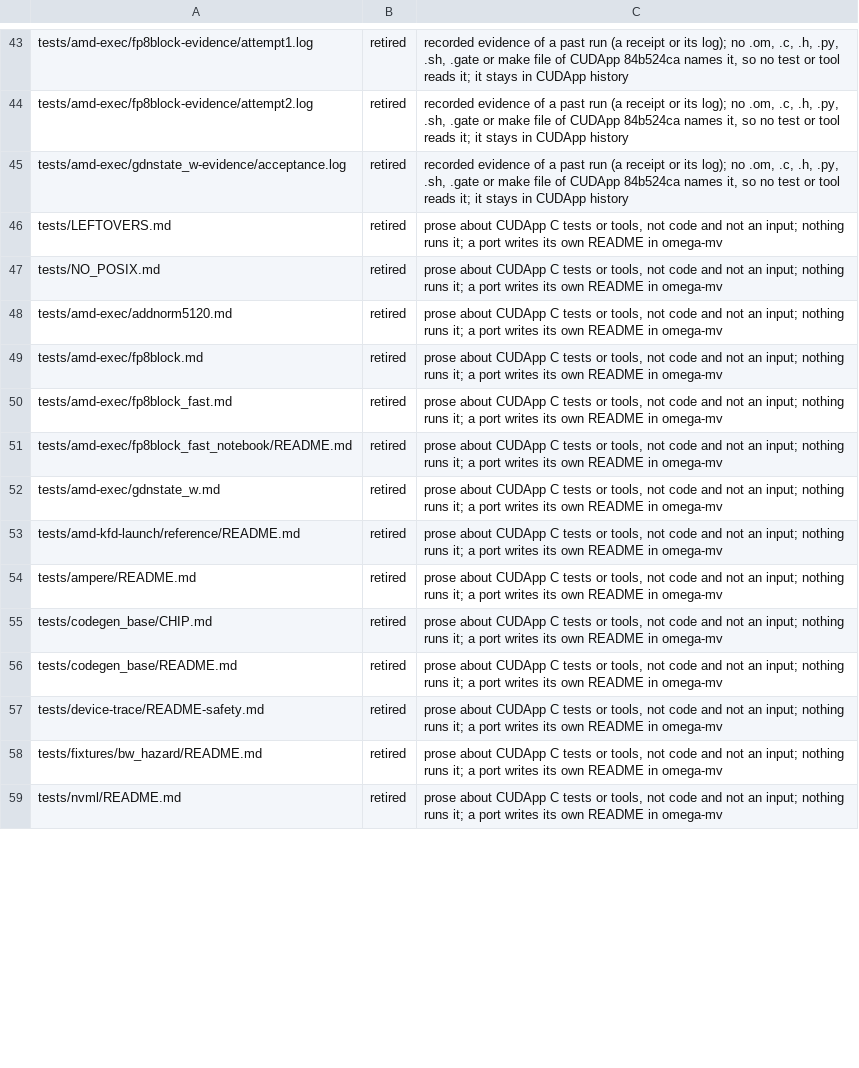
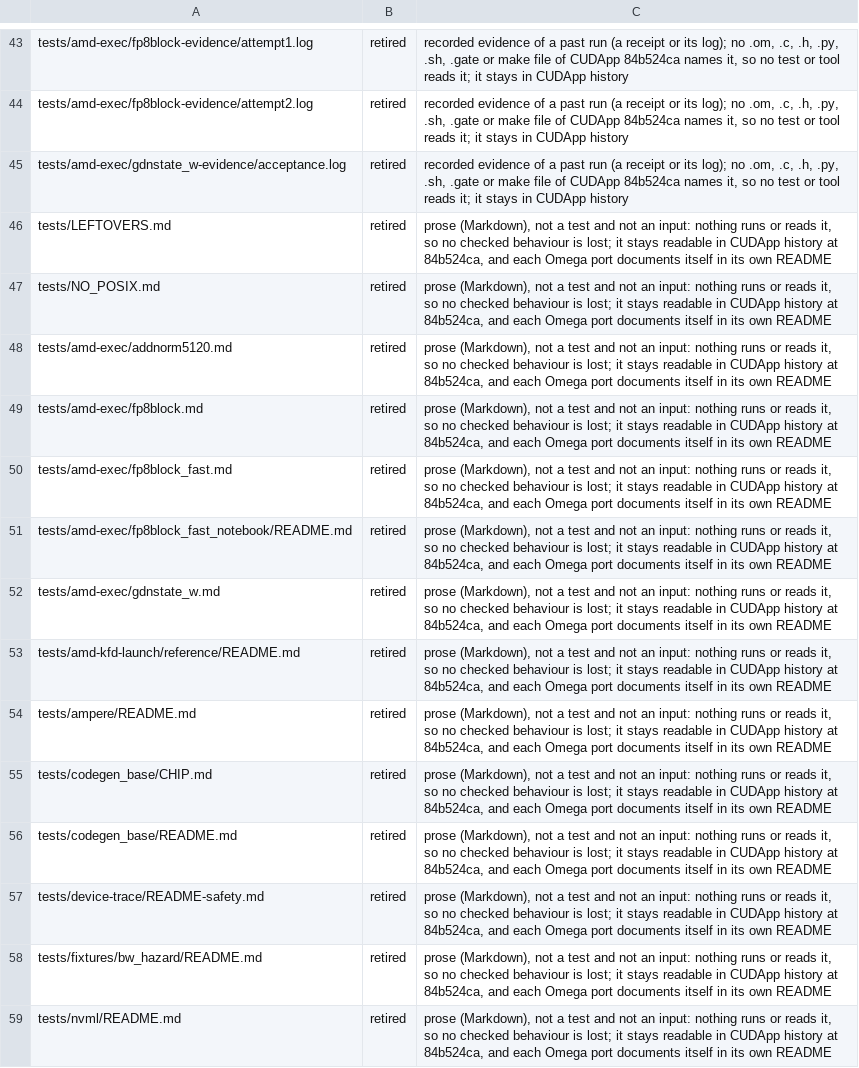
Before and after one commit to drakestapleton/omega-mv, a TSV file: gpu/nvidia/checks/ports.tsv, drawn as a sheet; only a part is shown, gaps mark what is left out; the diff covers the shown part only; the diff names each change by its address in the sheet, - before the commit and + after, or states it on an @@ line.

```diff
--- a/gpu/nvidia/checks/ports.tsv
+++ b/gpu/nvidia/checks/ports.tsv
-C46:C59: prose about CUDApp C tests or tools, not code and not an input; nothing runs it; a port writes its own README in omega-mv
+C46:C59: prose (Markdown), not a test and not an input: nothing runs or reads it, so no checked behaviour is lost; it stays readable in CUDApp history at 84b524ca, and each Omega port documents itself in its own README
```
Also changed, not shown: 5 removed rows and 38 edited cells elsewhere in this file, gpu/nvidia/checks/INVENTORY.tsv, 1 other file.
